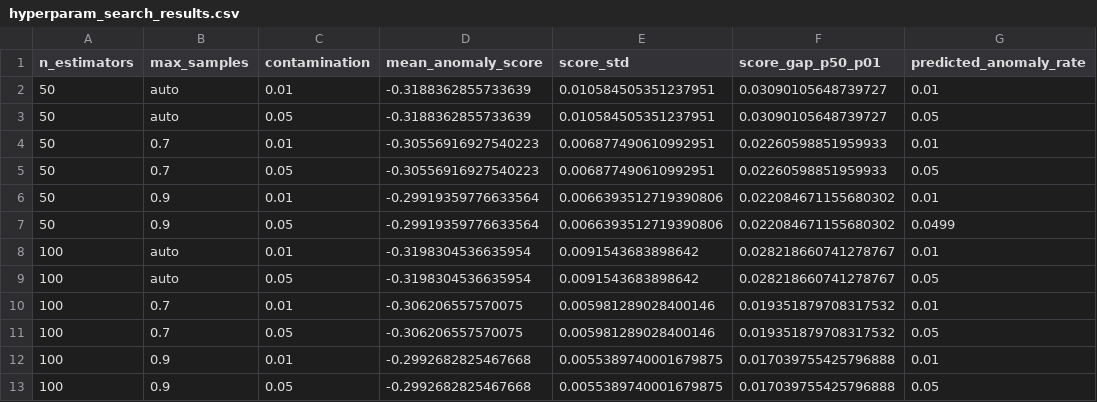
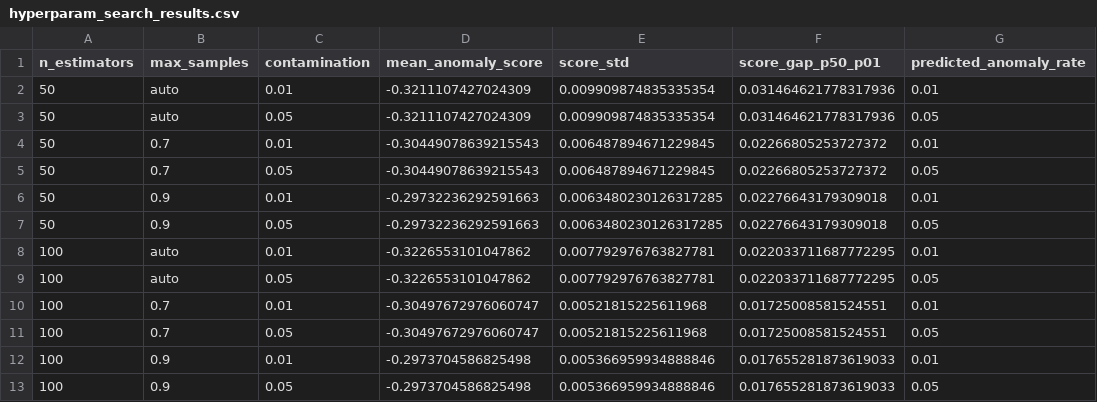
Before and after one commit to JUnelus/NYC-311-Service-Requests-Data-Quality-Assessment-Anomaly-Detection-Pipeline-ML-Hyperparameter-Tuning, a CSV file: data/hyperparam_search_results.csv, drawn as a sheet.

```diff
--- a/data/hyperparam_search_results.csv
+++ b/data/hyperparam_search_results.csv
@@ -1,13 +1,13 @@
 n_estimators,max_samples,contamination,mean_anomaly_score,score_std,score_gap_p50_p01,predicted_anomaly_rate
-50,auto,0.01,-0.3188362855733639,0.010584505351237951,0.03090105648739727,0.01
-50,auto,0.05,-0.3188362855733639,0.010584505351237951,0.03090105648739727,0.05
-50,0.7,0.01,-0.30556916927540223,0.006877490610992951,0.02260598851959933,0.01
-50,0.7,0.05,-0.30556916927540223,0.006877490610992951,0.02260598851959933,0.05
-50,0.9,0.01,-0.29919359776633564,0.0066393512719390806,0.022084671155680302,0.01
-50,0.9,0.05,-0.29919359776633564,0.0066393512719390806,0.022084671155680302,0.0499
-100,auto,0.01,-0.3198304536635954,0.0091543683898642,0.028218660741278767,0.01
-100,auto,0.05,-0.3198304536635954,0.0091543683898642,0.028218660741278767,0.05
-100,0.7,0.01,-0.306206557570075,0.005981289028400146,0.019351879708317532,0.01
-100,0.7,0.05,-0.306206557570075,0.005981289028400146,0.019351879708317532,0.05
-100,0.9,0.01,-0.2992682825467668,0.0055389740001679875,0.017039755425796888,0.01
-100,0.9,0.05,-0.2992682825467668,0.0055389740001679875,0.017039755425796888,0.05
+50,auto,0.01,-0.3211107427024309,0.009909874835335354,0.031464621778317936,0.01
+50,auto,0.05,-0.3211107427024309,0.009909874835335354,0.031464621778317936,0.05
+50,0.7,0.01,-0.30449078639215543,0.006487894671229845,0.02266805253727372,0.01
+50,0.7,0.05,-0.30449078639215543,0.006487894671229845,0.02266805253727372,0.05
+50,0.9,0.01,-0.29732236292591663,0.0063480230126317285,0.02276643179309018,0.01
+50,0.9,0.05,-0.29732236292591663,0.0063480230126317285,0.02276643179309018,0.05
+100,auto,0.01,-0.3226553101047862,0.007792976763827781,0.022033711687772295,0.01
+100,auto,0.05,-0.3226553101047862,0.007792976763827781,0.022033711687772295,0.05
+100,0.7,0.01,-0.30497672976060747,0.00521815225611968,0.01725008581524551,0.01
+100,0.7,0.05,-0.30497672976060747,0.00521815225611968,0.01725008581524551,0.05
+100,0.9,0.01,-0.2973704586825498,0.005366959934888846,0.017655281873619033,0.01
+100,0.9,0.05,-0.2973704586825498,0.005366959934888846,0.017655281873619033,0.05
```
Also changed, not shown: data/nyc311_anomalies.csv, 5 other files.
